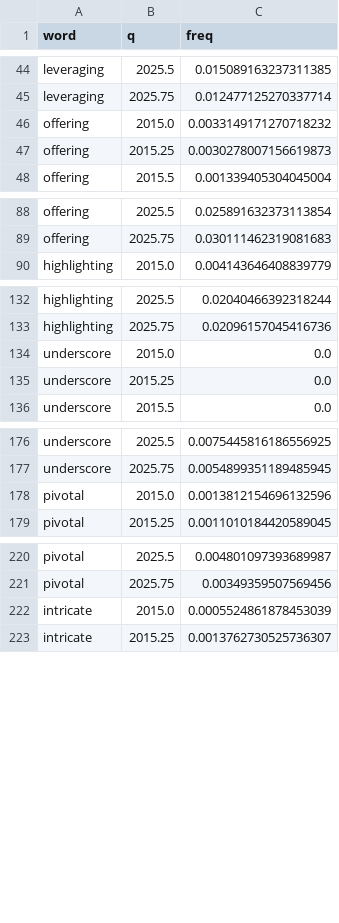
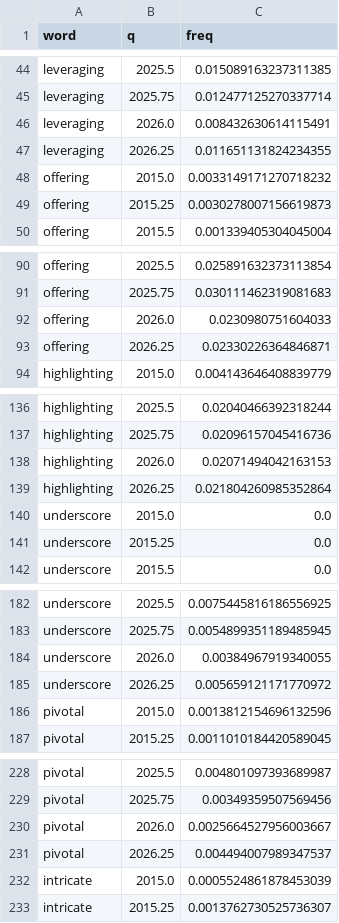
Before and after one commit to seratsaad/llm-in-astro-ph, a CSV file: data/n2_words.csv, drawn as a sheet; only a part is shown, gaps mark what is left out; the diff covers the shown part only; the diff names each change by its address in the sheet, - before the commit and + after, or states it on an @@ line.

```diff
--- a/data/n2_words.csv
+++ b/data/n2_words.csv
+row 46: leveraging | 2026.0 | 0.008432630614115491
+row 47: leveraging | 2026.25 | 0.011651131824234355
+row 92: offering | 2026.0 | 0.0230980751604033
+row 93: offering | 2026.25 | 0.02330226364846871
+row 138: highlighting | 2026.0 | 0.02071494042163153
+row 139: highlighting | 2026.25 | 0.021804260985352864
+row 184: underscore | 2026.0 | 0.00384967919340055
+row 185: underscore | 2026.25 | 0.005659121171770972
+row 230: pivotal | 2026.0 | 0.0025664527956003667
+row 231: pivotal | 2026.25 | 0.004494007989347537
```
Also changed, not shown: 10 added rows elsewhere in this file, data/n2_density.csv, 35 other files.
